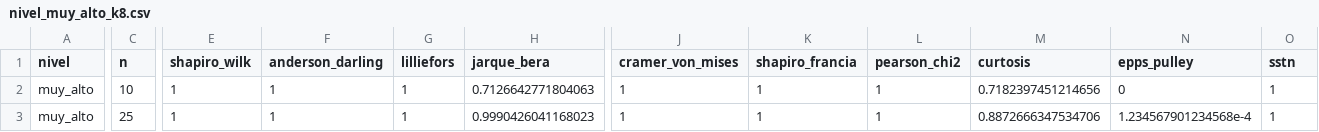
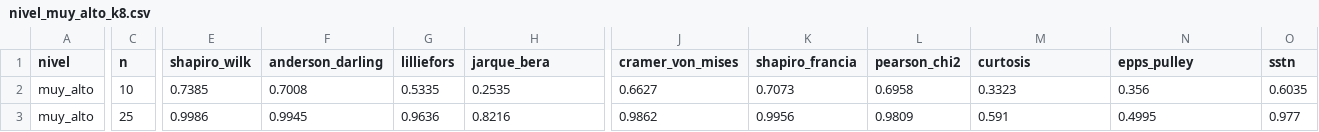
Before and after one commit to ArchieJamDev/ResponseCategories-Normality-Study, a CSV file: data/results/nivel_muy_alto_k8.csv, drawn as a sheet; only a part is shown, gaps mark what is left out; the diff covers the shown part only; the diff names each change by its address in the sheet, - before the commit and + after, or states it on an @@ line.

Commit message:
Actualiza los 35 archivos de simulacion de niveles con muy_alto corregido (percentil 90, sin degeneracion)

```diff
--- a/data/results/nivel_muy_alto_k8.csv
+++ b/data/results/nivel_muy_alto_k8.csv
-E2 (shapiro_wilk): 1
+E2 (shapiro_wilk): 0.7385
-F2 (anderson_darling): 1
+F2 (anderson_darling): 0.7008
-G2 (lilliefors): 1
+G2 (lilliefors): 0.5335
-H2 (jarque_bera): 0.7126642771804063
+H2 (jarque_bera): 0.2535
-J2 (cramer_von_mises): 1
+J2 (cramer_von_mises): 0.6627
-K2 (shapiro_francia): 1
+K2 (shapiro_francia): 0.7073
-L2 (pearson_chi2): 1
+L2 (pearson_chi2): 0.6958
-M2 (curtosis): 0.7182397451214656
+M2 (curtosis): 0.3323
-N2 (epps_pulley): 0
+N2 (epps_pulley): 0.356
-O2 (sstn): 1
+O2 (sstn): 0.6035
-E3 (shapiro_wilk): 1
+E3 (shapiro_wilk): 0.9986
-F3 (anderson_darling): 1
+F3 (anderson_darling): 0.9945
-G3 (lilliefors): 1
+G3 (lilliefors): 0.9636
-H3 (jarque_bera): 0.9990426041168023
+H3 (jarque_bera): 0.8216
-J3 (cramer_von_mises): 1
+J3 (cramer_von_mises): 0.9862
-K3 (shapiro_francia): 1
+K3 (shapiro_francia): 0.9956
-L3 (pearson_chi2): 1
+L3 (pearson_chi2): 0.9809
-M3 (curtosis): 0.8872666347534706
+M3 (curtosis): 0.591
-N3 (epps_pulley): 1.234567901234568e-4
+N3 (epps_pulley): 0.4995
-O3 (sstn): 1
+O3 (sstn): 0.977
```
Also changed, not shown: 59 edited cells elsewhere in this file, data/results/nivel_muy_alto_k4.csv, data/results/nivel_muy_alto_k5.csv, 32 other files.
